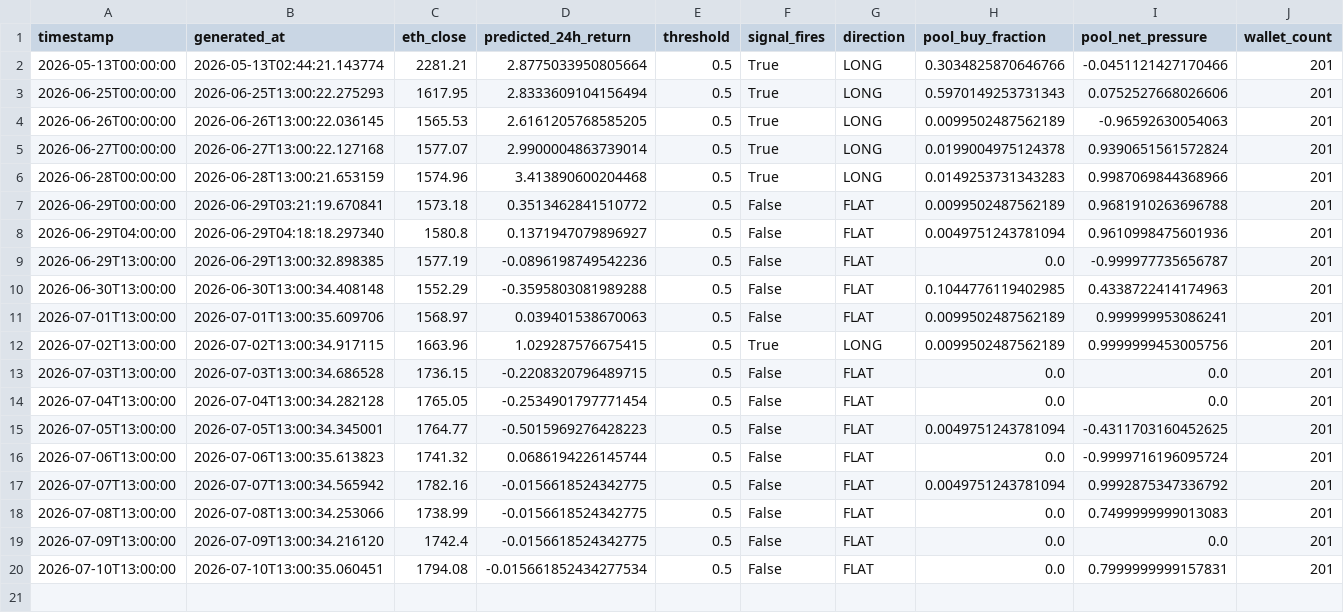
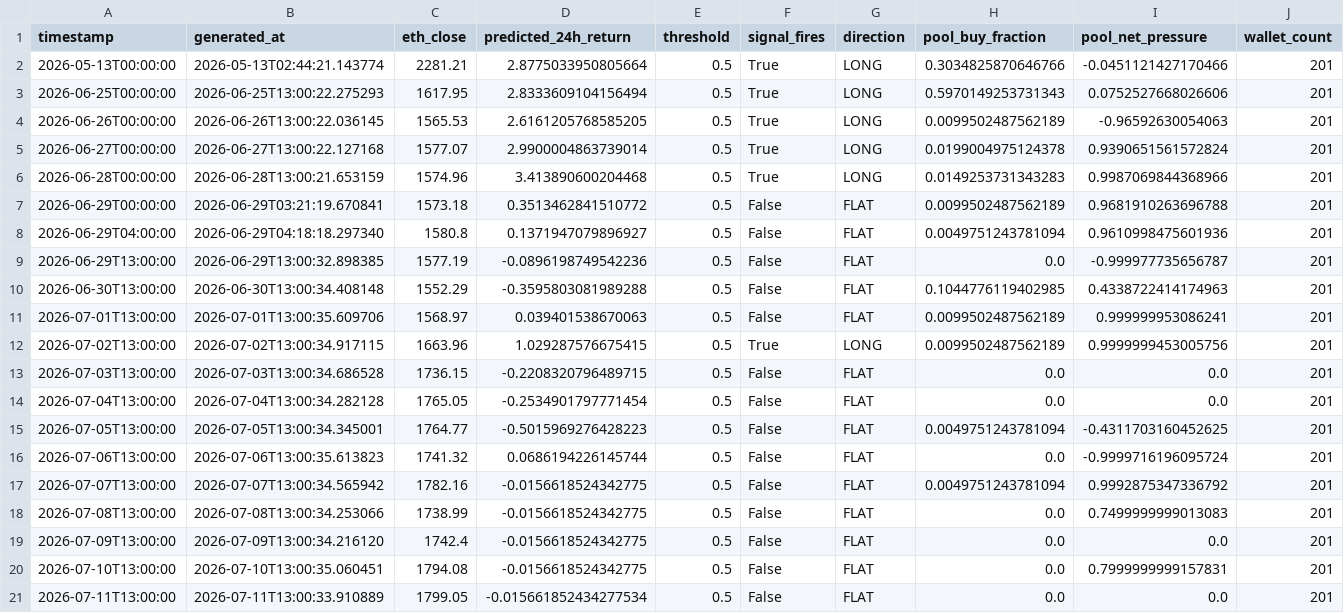
Before and after one commit to colinmchugh33/vesper_capital, a CSV file: data/live_signals/daily_signals.csv, drawn as a sheet; only a part is shown; rows hold the shown columns only; the diff names each change by its address in the sheet, - before the commit and + after, or states it on an @@ line.

Commit message:
Live signal 2026-07-11 13:00 | FLAT | pred=-0.0157% | ETH=$1,799

```diff
--- a/data/live_signals/daily_signals.csv
+++ b/data/live_signals/daily_signals.csv
-D20 (predicted_24h_return): -0.015661852434277534
+D20 (predicted_24h_return): -0.0156618524342775
+row 21: 2026-07-11T13:00:00 | 2026-07-11T13:00:33.910889 | 1799.05 | -0.015661852434277534 | 0.5 | False | FLAT | 0.0 | 0.0 | 201
```
Also changed, not shown: 1 other file.
